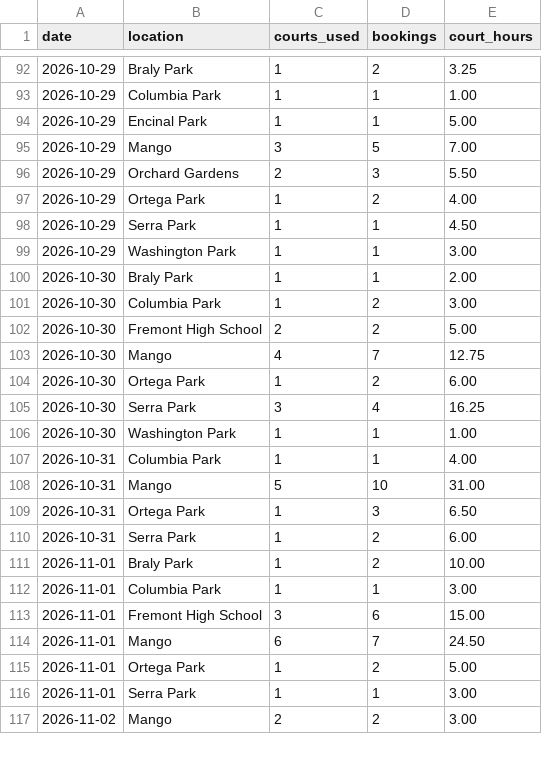
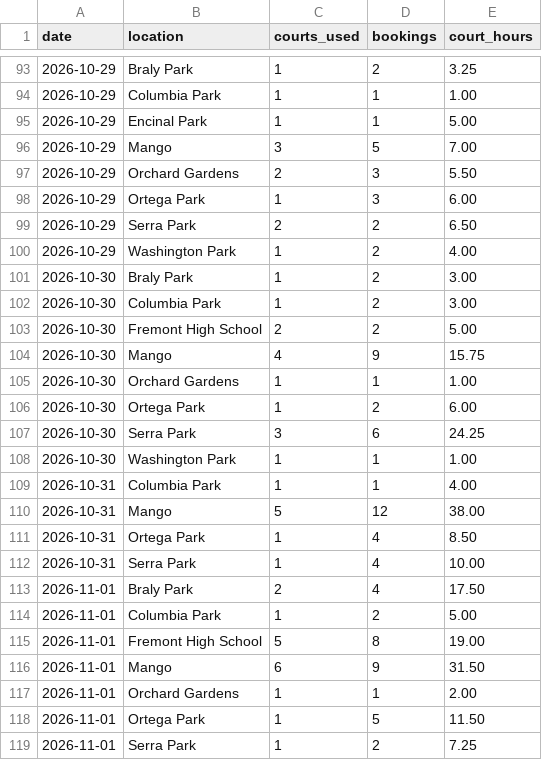
Before and after one commit to shudengnyc/SNV_CT_Schdedule, a CSV file: data/usage_daily.csv, drawn as a sheet; only a part is shown, gaps mark what is left out; the shorter side is filled out with more unchanged rows; the diff covers the shown part only.

```diff
--- a/data/usage_daily.csv
+++ b/data/usage_daily.csv
@@ -96,21 +97,23 @@ date,location,courts_used,bookings,court_hours
 2026-10-29,Orchard Gardens,2,3,5.50
-2026-10-29,Ortega Park,1,2,4.00
-2026-10-29,Serra Park,1,1,4.50
-2026-10-29,Washington Park,1,1,3.00
-2026-10-30,Braly Park,1,1,2.00
+2026-10-29,Ortega Park,1,3,6.00
+2026-10-29,Serra Park,2,2,6.50
+2026-10-29,Washington Park,1,2,4.00
+2026-10-30,Braly Park,1,2,3.00
 2026-10-30,Columbia Park,1,2,3.00
 2026-10-30,Fremont High School,2,2,5.00
-2026-10-30,Mango,4,7,12.75
+2026-10-30,Mango,4,9,15.75
+2026-10-30,Orchard Gardens,1,1,1.00
 2026-10-30,Ortega Park,1,2,6.00
-2026-10-30,Serra Park,3,4,16.25
+2026-10-30,Serra Park,3,6,24.25
 2026-10-30,Washington Park,1,1,1.00
 2026-10-31,Columbia Park,1,1,4.00
-2026-10-31,Mango,5,10,31.00
-2026-10-31,Ortega Park,1,3,6.50
-2026-10-31,Serra Park,1,2,6.00
-2026-11-01,Braly Park,1,2,10.00
-2026-11-01,Columbia Park,1,1,3.00
-2026-11-01,Fremont High School,3,6,15.00
-2026-11-01,Mango,6,7,24.50
-2026-11-01,Ortega Park,1,2,5.00
-2026-11-01,Serra Park,1,1,3.00
+2026-10-31,Mango,5,12,38.00
+2026-10-31,Ortega Park,1,4,8.50
+2026-10-31,Serra Park,1,4,10.00
+2026-11-01,Braly Park,2,4,17.50
+2026-11-01,Columbia Park,1,2,5.00
+2026-11-01,Fremont High School,5,8,19.00
+2026-11-01,Mango,6,9,31.50
+2026-11-01,Orchard Gardens,1,1,2.00
+2026-11-01,Ortega Park,1,5,11.50
+2026-11-01,Serra Park,1,2,7.25
```
Also changed, not shown: 25 added rows and 28 edited cells elsewhere in this file, 2 other files.
